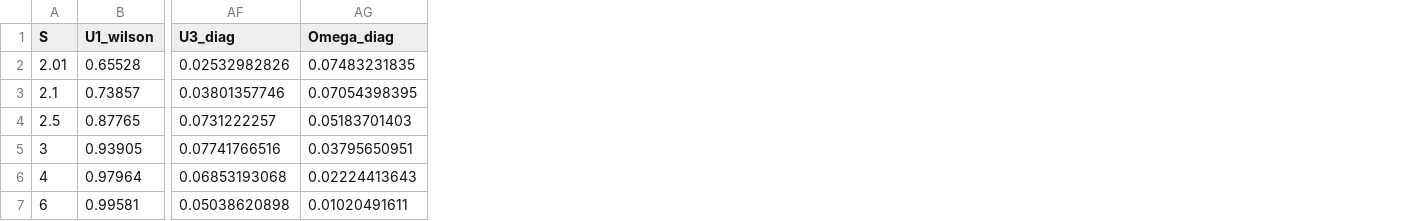
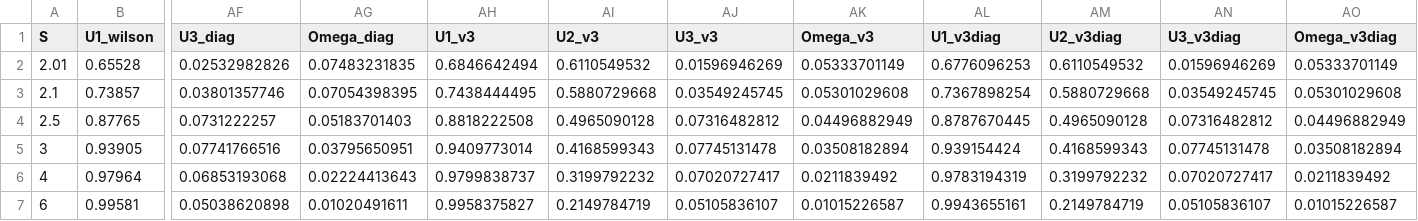
Before and after one commit to Shihab-Shahriar/pinn-stokes, a CSV file: figures/fig7_helen_3body.csv, drawn as a sheet; only a part is shown, gaps mark what is left out; the diff names each change by its address in the sheet, - before the commit and + after, or states it on an @@ line.

```diff
--- a/figures/fig7_helen_3body.csv
+++ b/figures/fig7_helen_3body.csv
+column AH (U1_v3), rows 2-7: 0.6846642494 | 0.7438444495 | 0.8818222508 | 0.9409773014 | 0.9799838737 | 0.9958375827
+column AI (U2_v3), rows 2-7: 0.6110549532 | 0.5880729668 | 0.4965090128 | 0.4168599343 | 0.3199792232 | 0.2149784719
+column AJ (U3_v3), rows 2-7: 0.01596946269 | 0.03549245745 | 0.07316482812 | 0.07745131478 | 0.07020727417 | 0.05105836107
+column AK (Omega_v3), rows 2-7: 0.05333701149 | 0.05301029608 | 0.04496882949 | 0.03508182894 | 0.0211839492 | 0.01015226587
+column AL (U1_v3diag), rows 2-7: 0.6776096253 | 0.7367898254 | 0.8787670445 | 0.939154424 | 0.9783194319 | 0.9943655161
+column AM (U2_v3diag), rows 2-7: 0.6110549532 | 0.5880729668 | 0.4965090128 | 0.4168599343 | 0.3199792232 | 0.2149784719
+column AN (U3_v3diag), rows 2-7: 0.01596946269 | 0.03549245745 | 0.07316482812 | 0.07745131478 | 0.07020727417 | 0.05105836107
+column AO (Omega_v3diag), rows 2-7: 0.05333701149 | 0.05301029608 | 0.04496882949 | 0.03508182894 | 0.0211839492 | 0.01015226587
```
Also changed, not shown: 24 other files.
